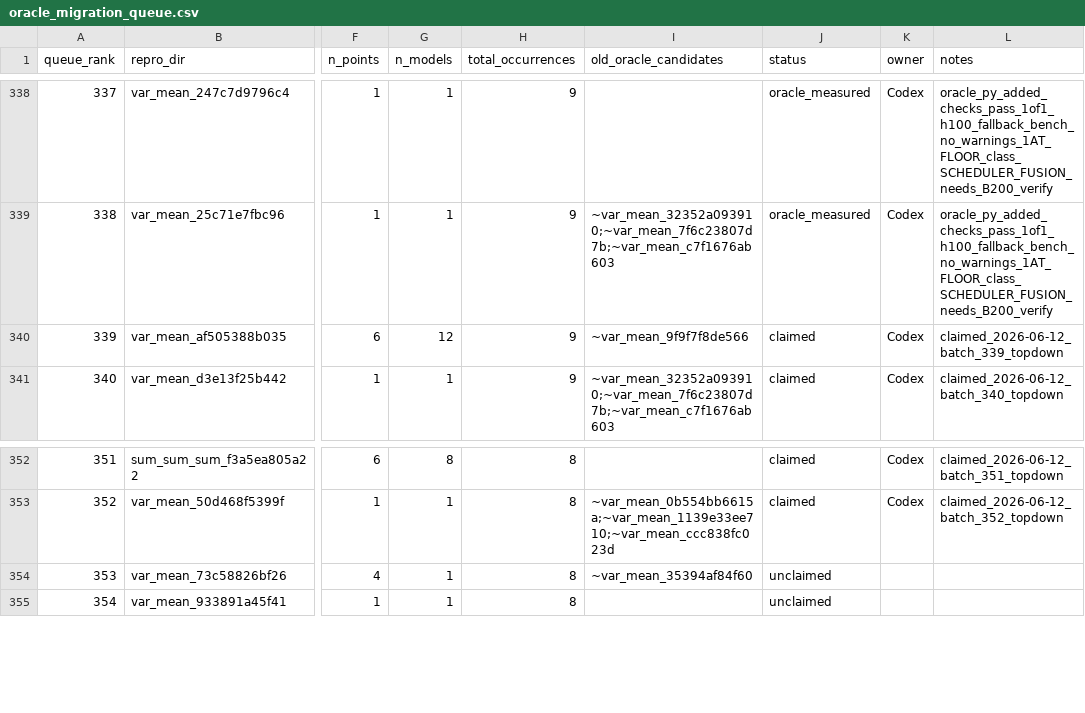
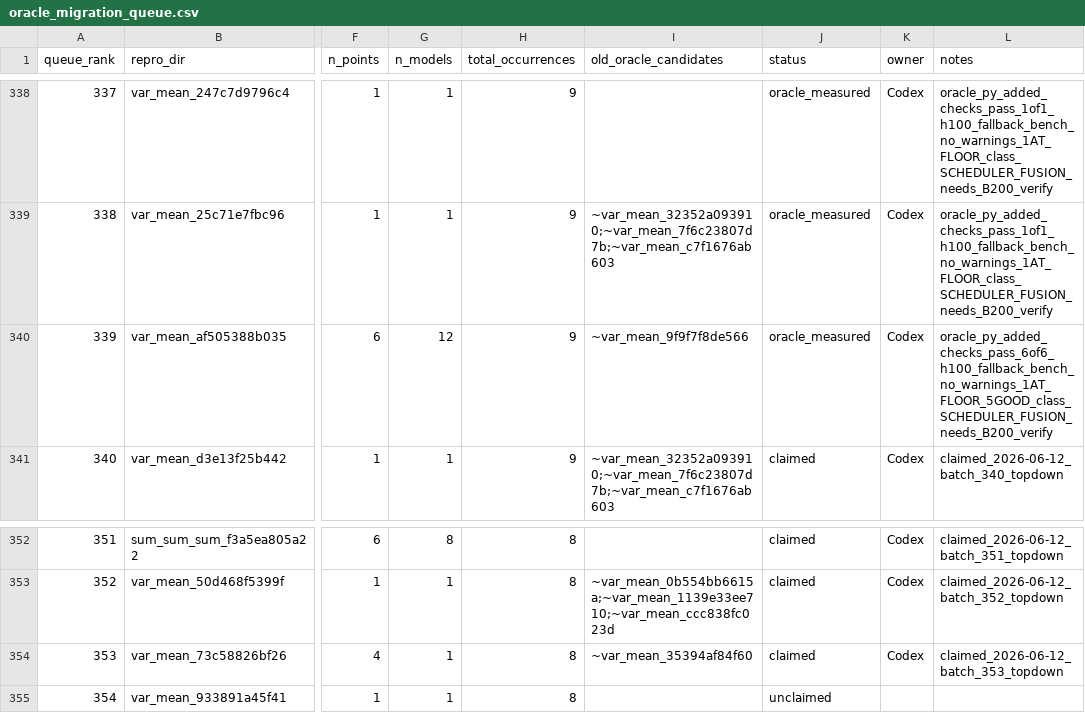
Before and after one commit to eellison/better-benchmark, a CSV file: investigation_results/oracle_migration_queue.csv, drawn as a sheet; only a part is shown, gaps mark what is left out; the diff names each change by its address in the sheet, - before the commit and + after, or states it on an @@ line.

Commit message:
Add measured oracle row 339 and claim row 353

```diff
--- a/investigation_results/oracle_migration_queue.csv
+++ b/investigation_results/oracle_migration_queue.csv
-J340 (status): claimed
+J340 (status): oracle_measured
-L340 (notes): claimed_2026-06-12_batch_339_topdown
+L340 (notes): oracle_py_added_checks_pass_6of6_h100_fallback_bench_no_warnings_1AT_FLOOR_5GOOD_class_SCHEDULER_FUSION_needs_B200_verify
-J354 (status): unclaimed
+J354 (status): claimed
-K354 (owner): (empty)
+K354 (owner): Codex
-L354 (notes): (empty)
+L354 (notes): claimed_2026-06-12_batch_353_topdown
```
Also changed, not shown: 1 other file.
